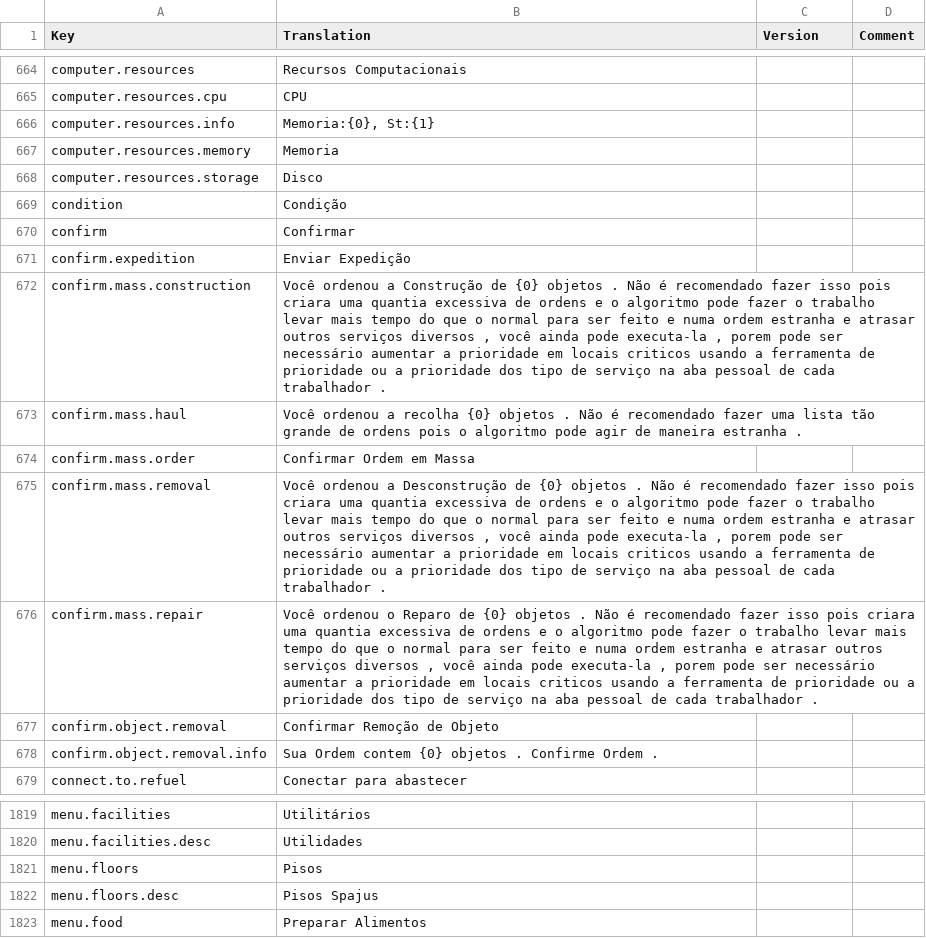
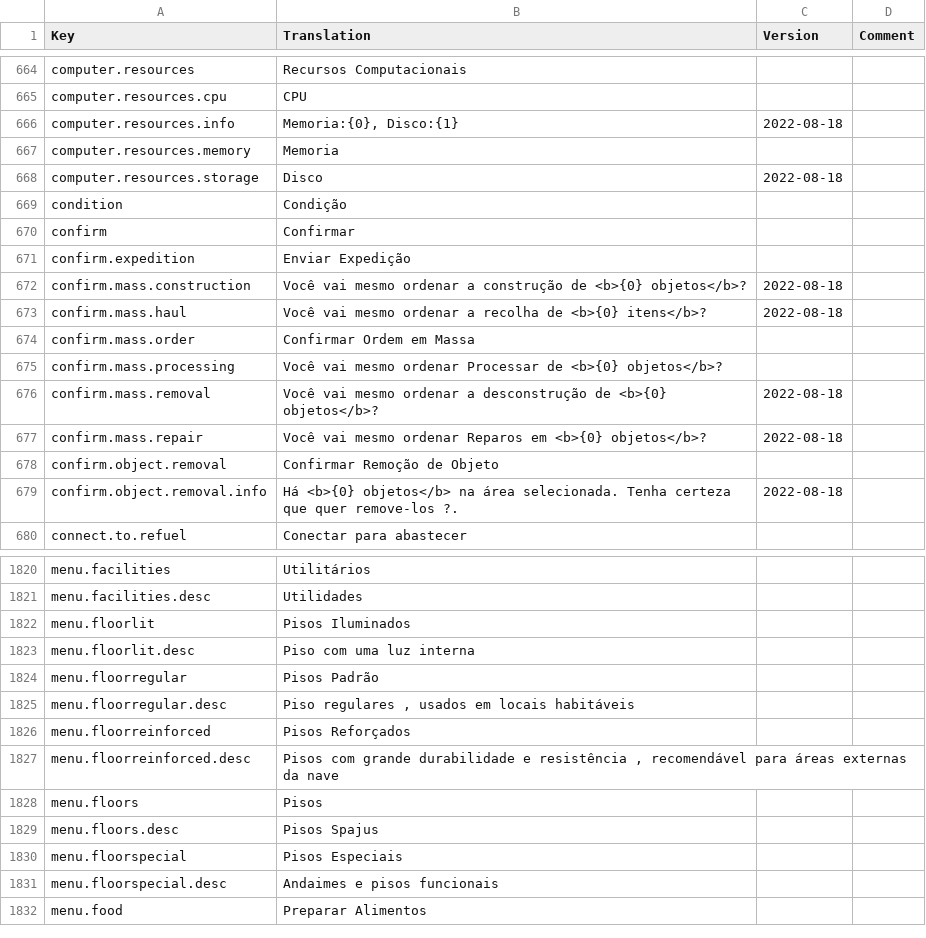
Before and after one commit to kodolinija/stardeus-translations, a CSV file: Translations/Portugues Brasil.csv, drawn as a sheet; only a part is shown, gaps mark what is left out; the diff covers the shown part only.

Commit message:
balance and teleport

```diff
--- a/Translations/Portugues Brasil.csv
+++ b/Translations/Portugues Brasil.csv
@@ -665,5 +665,5 @@ computer.resources,Recursos Computacionais,,
 computer.resources.cpu,CPU,,
-computer.resources.info,"Memoria:{0}, St:{1}",,
+computer.resources.info,"Memoria:{0}, Disco:{1}",2022-08-18,
 computer.resources.memory,Memoria,,
-computer.resources.storage,Disco,,
+computer.resources.storage,Disco,2022-08-18,
 condition,Condição,,
@@ -671,9 +671,10 @@ confirm,Confirmar,,
 confirm.expedition,Enviar Expedição,,
-confirm.mass.construction,"Você ordenou a Construção de {0} objetos . Não é recomendado fazer isso pois criara uma quantia excessiva de ordens e o algoritmo pode fazer o trabalho levar mais tempo do que o normal para ser feito e numa ordem estranha e atrasar outros serviços diversos , você ainda pode executa-la , porem pode ser necessário aumentar a prioridade em locais criticos usando a ferramenta de prioridade ou a prioridade dos tipo de serviço na aba pessoal de cada trabalhador .",,
-confirm.mass.haul,Você ordenou a recolha {0} objetos . Não é recomendado fazer uma lista tão grande de ordens pois o algoritmo pode agir de maneira estranha .,,
+confirm.mass.construction,Você vai mesmo ordenar a construção de <b>{0} objetos</b>?,2022-08-18,
+confirm.mass.haul,Você vai mesmo ordenar a recolha de <b>{0} itens</b>?,2022-08-18,
 confirm.mass.order,Confirmar Ordem em Massa,,
-confirm.mass.removal,"Você ordenou a Desconstrução de {0} objetos . Não é recomendado fazer isso pois criara uma quantia excessiva de ordens e o algoritmo pode fazer o trabalho levar mais tempo do que o normal para ser feito e numa ordem estranha e atrasar outros serviços diversos , você ainda pode executa-la , porem pode ser necessário aumentar a prioridade em locais criticos usando a ferramenta de prioridade ou a prioridade dos tipo de serviço na aba pessoal de cada trabalhador .",,
-confirm.mass.repair,"Você ordenou o Reparo de {0} objetos . Não é recomendado fazer isso pois criara uma quantia excessiva de ordens e o algoritmo pode fazer o trabalho levar mais tempo do que o normal para ser feito e numa ordem estranha e atrasar outros serviços diversos , você ainda pode executa-la , porem pode ser necessário aumentar a prioridade em locais criticos usando a ferramenta de prioridade ou a prioridade dos tipo de serviço na aba pessoal de cada trabalhador .",,
+confirm.mass.processing,Você vai mesmo ordenar Processar de <b>{0} objetos</b>?,,
+confirm.mass.removal,Você vai mesmo ordenar a desconstrução de <b>{0} objetos</b>?,2022-08-18,
+confirm.mass.repair,Você vai mesmo ordenar Reparos em <b>{0} objetos</b>?,2022-08-18,
 confirm.object.removal,Confirmar Remoção de Objeto,,
-confirm.object.removal.info,Sua Ordem contem {0} objetos . Confirme Ordem .,,
+confirm.object.removal.info,Há <b>{0} objetos</b> na área selecionada. Tenha certeza que quer remove-los ?.,2022-08-18,
 connect.to.refuel,Conectar para abastecer,,
@@ -1820,4 +1821,12 @@ menu.facilities,Utilitários,,
 menu.facilities.desc,Utilidades,,
+menu.floorlit,Pisos Iluminados,,
+menu.floorlit.desc,Piso com uma luz interna,,
+menu.floorregular,Pisos Padrão,,
+menu.floorregular.desc,"Piso regulares , usados em locais habitáveis",,
+menu.floorreinforced,Pisos Reforçados,,
+menu.floorreinforced.desc,"Pisos com grande durabilidade e resistência , recomendável para áreas externas da nave",,
 menu.floors,Pisos,,
 menu.floors.desc,Pisos Spajus,,
+menu.floorspecial,Pisos Especiais,,
+menu.floorspecial.desc,Andaimes e pisos funcionais,,
 menu.food,Preparar Alimentos,,
```
Also changed, not shown: 9 added rows, 2 removed rows and 4 edited cells elsewhere in this file.
